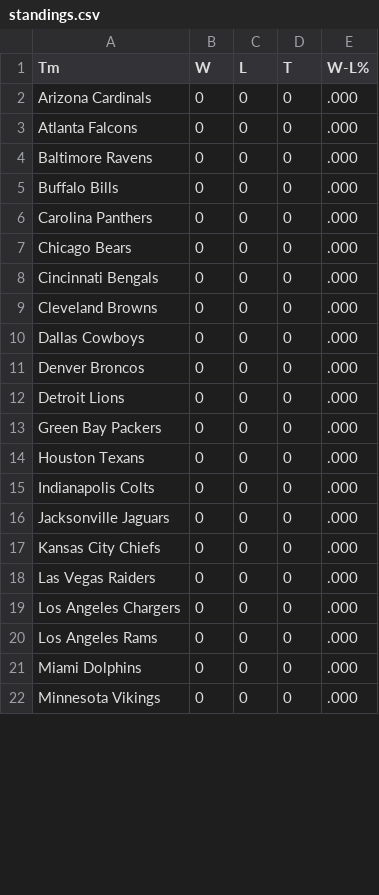
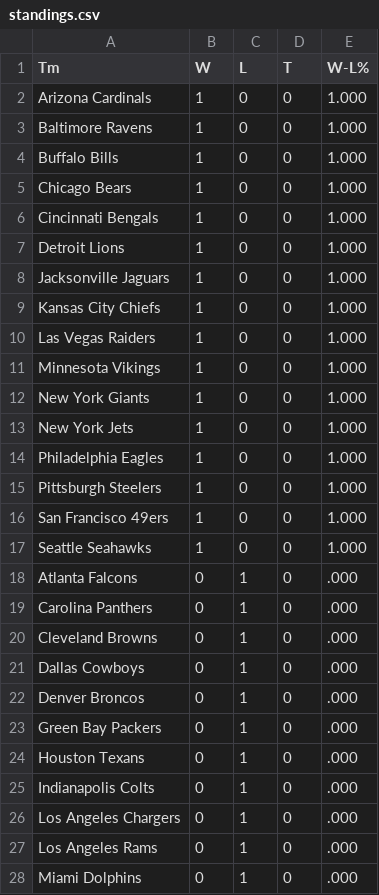
Before and after one commit to whansen2/nfl-score-predictor, a CSV file: nfl_predictor/data/standings.csv, drawn as a sheet; only a part is shown; the diff covers the shown part only.

Commit message:
Update standings.csv

```diff
--- a/nfl_predictor/data/standings.csv
+++ b/nfl_predictor/data/standings.csv
@@ -1,22 +1,28 @@
 Tm,W,L,T,W-L%
-Arizona Cardinals,0,0,0,.000
-Atlanta Falcons,0,0,0,.000
-Baltimore Ravens,0,0,0,.000
-Buffalo Bills,0,0,0,.000
-Carolina Panthers,0,0,0,.000
-Chicago Bears,0,0,0,.000
-Cincinnati Bengals,0,0,0,.000
-Cleveland Browns,0,0,0,.000
-Dallas Cowboys,0,0,0,.000
-Denver Broncos,0,0,0,.000
-Detroit Lions,0,0,0,.000
-Green Bay Packers,0,0,0,.000
-Houston Texans,0,0,0,.000
-Indianapolis Colts,0,0,0,.000
-Jacksonville Jaguars,0,0,0,.000
-Kansas City Chiefs,0,0,0,.000
-Las Vegas Raiders,0,0,0,.000
-Los Angeles Chargers,0,0,0,.000
-Los Angeles Rams,0,0,0,.000
-Miami Dolphins,0,0,0,.000
-Minnesota Vikings,0,0,0,.000
+Arizona Cardinals,1,0,0,1.000
+Baltimore Ravens,1,0,0,1.000
+Buffalo Bills,1,0,0,1.000
+Chicago Bears,1,0,0,1.000
+Cincinnati Bengals,1,0,0,1.000
+Detroit Lions,1,0,0,1.000
+Jacksonville Jaguars,1,0,0,1.000
+Kansas City Chiefs,1,0,0,1.000
+Las Vegas Raiders,1,0,0,1.000
+Minnesota Vikings,1,0,0,1.000
+New York Giants,1,0,0,1.000
+New York Jets,1,0,0,1.000
+Philadelphia Eagles,1,0,0,1.000
+Pittsburgh Steelers,1,0,0,1.000
+San Francisco 49ers,1,0,0,1.000
+Seattle Seahawks,1,0,0,1.000
+Atlanta Falcons,0,1,0,.000
+Carolina Panthers,0,1,0,.000
+Cleveland Browns,0,1,0,.000
+Dallas Cowboys,0,1,0,.000
+Denver Broncos,0,1,0,.000
+Green Bay Packers,0,1,0,.000
+Houston Texans,0,1,0,.000
+Indianapolis Colts,0,1,0,.000
+Los Angeles Chargers,0,1,0,.000
+Los Angeles Rams,0,1,0,.000
+Miami Dolphins,0,1,0,.000
```
Also changed, not shown: 6 removed rows and 5 edited cells elsewhere in this file.
